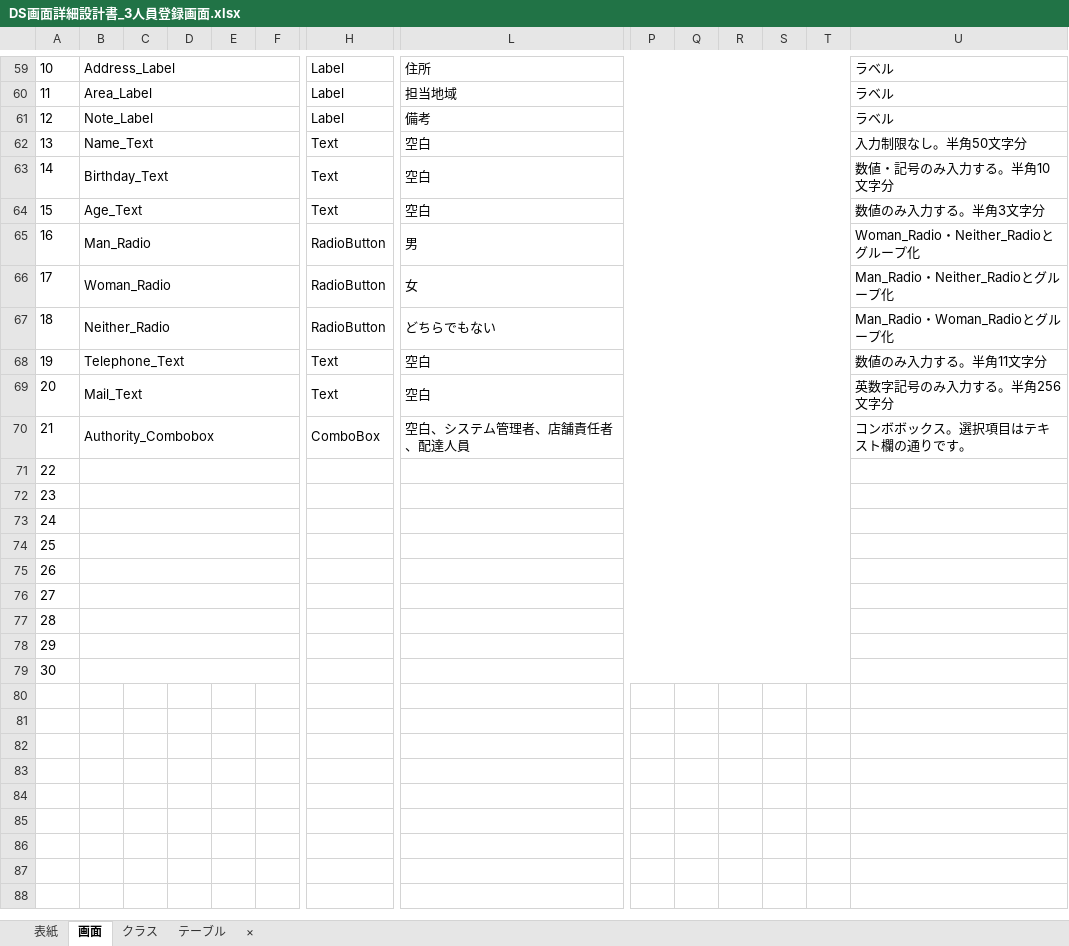
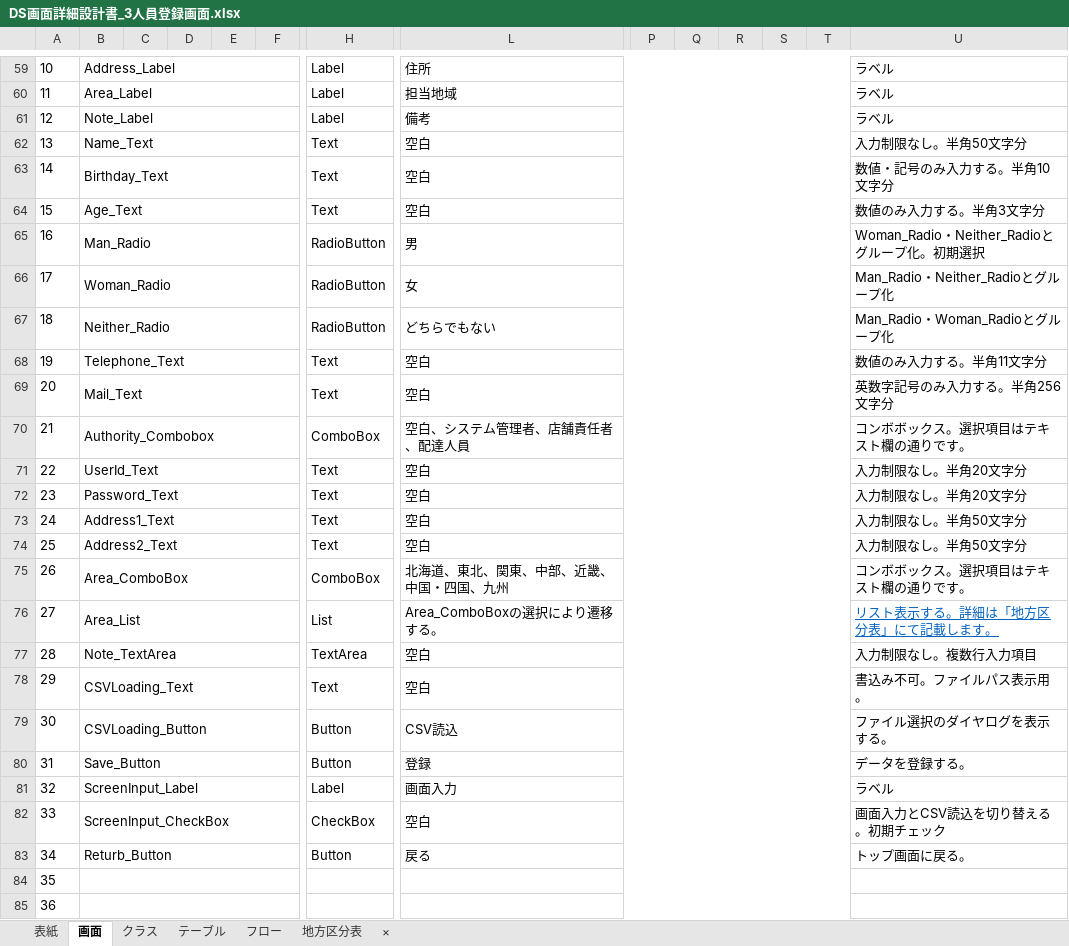
Before and after one commit to HasegawaTakatune/DeliverySystem, an Excel workbook: DS/001_設計書/002_詳細設計書/DS画面詳細設計書_3人員登録画面.xlsx, sheet 画面, drawn as a sheet; only a part is shown, gaps mark what is left out; values as stored, in another font and other column widths than the file's, no borders; charts and pictures not drawn; removed rows and columns are numbered as before the commit, all else as after; rows hold the shown columns only; the diff names each change by its address in the sheet, - before the commit and + after, or states it on an @@ line.

```diff
--- a/DS/001_設計書/002_詳細設計書/DS画面詳細設計書_3人員登録画面.xlsx (sheet 画面)
+++ b/DS/001_設計書/002_詳細設計書/DS画面詳細設計書_3人員登録画面.xlsx (sheet 画面)
+sheet tab: フロー
+sheet tab: 地方区分表
-U65: Woman_Radio・Neither_Radioとグループ化
+U65: Woman_Radio・Neither_Radioとグループ化。初期選択
+row 71: 22 | UserId_Text |  |  |  |  | Text | 空白 |  |  |  |  |  | 入力制限なし。半角20文字分
+row 72: 23 | Password_Text |  |  |  |  | Text | 空白 |  |  |  |  |  | 入力制限なし。半角20文字分
+row 73: 24 | Address1_Text |  |  |  |  | Text | 空白 |  |  |  |  |  | 入力制限なし。半角50文字分
+row 74: 25 | Address2_Text |  |  |  |  | Text | 空白 |  |  |  |  |  | 入力制限なし。半角50文字分
+row 75: 26 | Area_ComboBox |  |  |  |  | ComboBox | 北海道、東北、関東、中部、近畿、中国・四国、九州 |  |  |  |  |  | コンボボックス。選択項目はテキスト欄の通りです。
+row 76: 27 | Area_List |  |  |  |  | List | Area_ComboBoxの選択により遷移する。 |  |  |  |  |  | リスト表示する。詳細は「地方区分表」にて記載します。
+row 77: 28 | Note_TextArea |  |  |  |  | TextArea | 空白 |  |  |  |  |  | 入力制限なし。複数行入力項目
+row 78: 29 | CSVLoading_Text |  |  |  |  | Text | 空白 |  |  |  |  |  | 書込み不可。ファイルパス表示用。
+row 79: 30 | CSVLoading_Button |  |  |  |  | Button | CSV読込 |  |  |  |  |  | ファイル選択のダイヤログを表示する。
+row 80: 31 | Save_Button |  |  |  |  | Button | 登録 |  |  |  |  |  | データを登録する。
+row 81: 32 | ScreenInput_Label |  |  |  |  | Label | 画面入力 |  |  |  |  |  | ラベル
+row 82: 33 | ScreenInput_CheckBox |  |  |  |  | CheckBox | 空白 |  |  |  |  |  | 画面入力とCSV読込を切り替える。初期チェック
+row 83: 34 | Returb_Button |  |  |  |  | Button | 戻る |  |  |  |  |  | トップ画面に戻る。
@@ column A renumbered between rows 84 and 85 @@
-row 73: 24
-row 74: 25
-row 75: 26
-row 76: 27
-row 77: 28
-row 78: 29
-row 79: 30
```
Also changed, not shown: sheet クラス, charts or pictures, DS/001_設計書/002_詳細設計書/DS画面詳細設計書_0テンプレート.xlsx, DS/001_設計書/002_詳細設計書/DS画面詳細設計書_1ログイン画面.xlsx, 6 other files.
